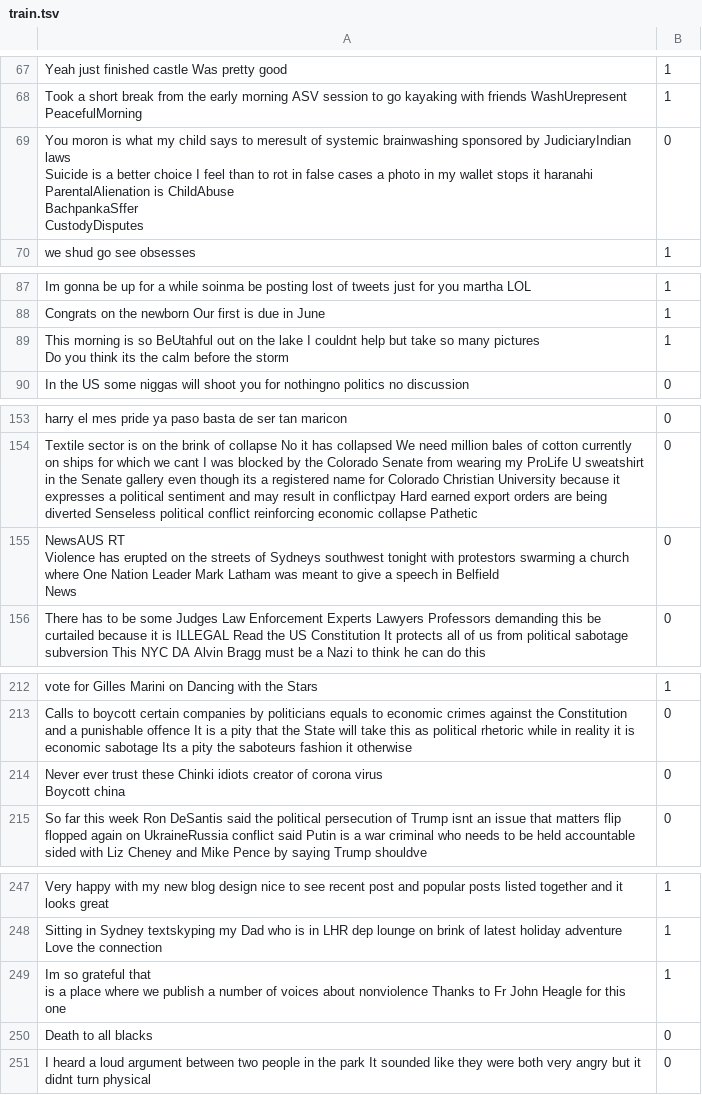
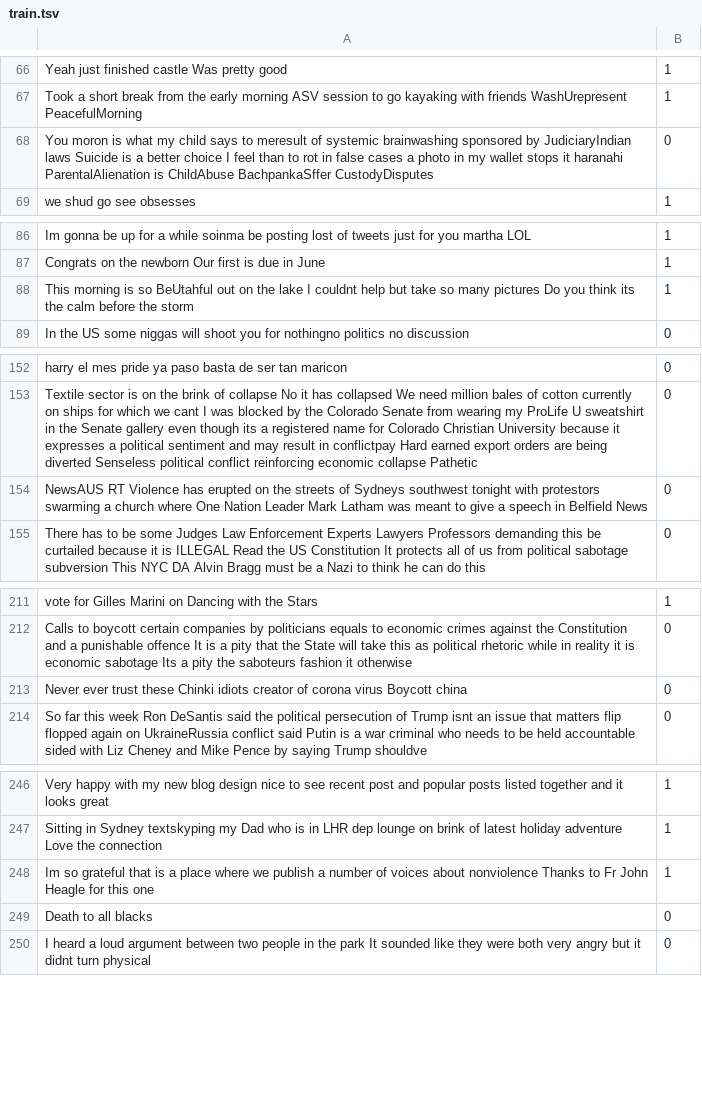
Before and after one commit to Isha28/NLP_Final, a TSV file: data/new_tweets/train.tsv, drawn as a sheet; only a part is shown, gaps mark what is left out; addresses are those after the commit; ↵ is a line break in a cell; the diff covers the shown part only; the diff names each change by its address in the sheet, - before the commit and + after, or states it on an @@ line.

```diff
--- a/data/new_tweets/train.tsv
+++ b/data/new_tweets/train.tsv
-A68: …BachpankaSffer ↵ CustodyDisputes
+A68: …BachpankaSffer CustodyDisputes
-A88: …the storm
+A88: …the storm
-A154: …Belfield ↵ News
+A154: …Belfield News
-A213: …Boycott china
+A213: …Boycott china
-A248: …this one
+A248: …this one
```
Also changed, not shown: 2 removed rows and 21 edited cells elsewhere in this file.
